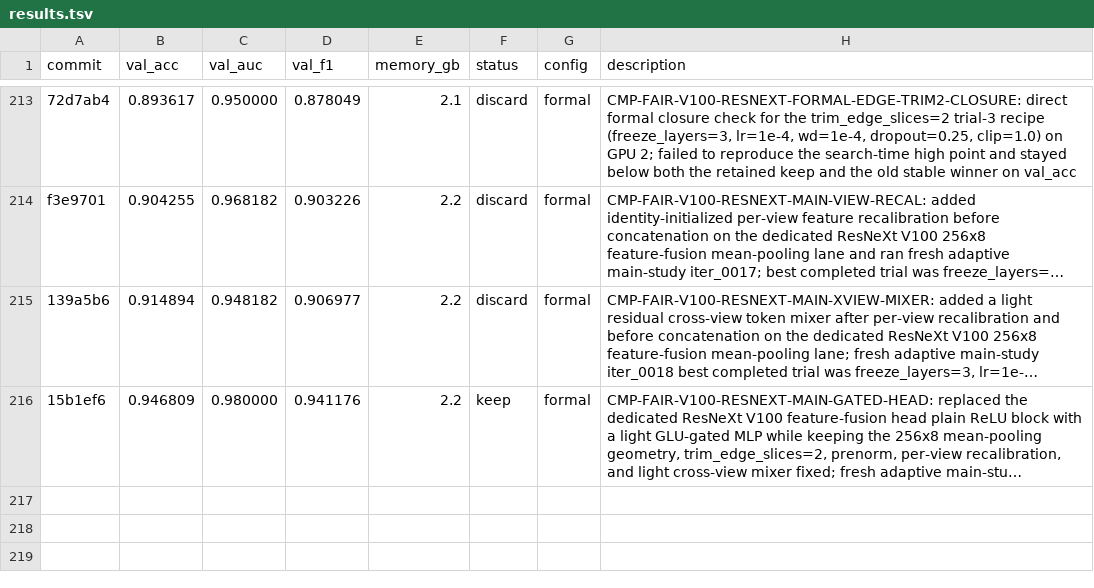
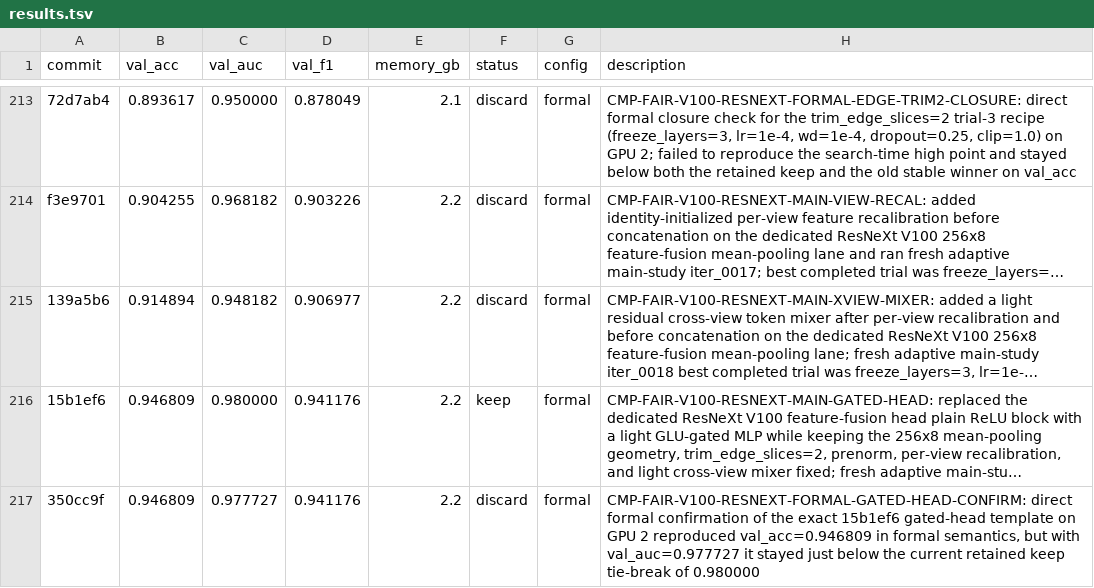
Before and after one commit to justgooo/ankle-recognition, a TSV file: results.tsv, drawn as a sheet; only a part is shown, gaps mark what is left out; long unchanged cells end in …; the diff names each change by its address in the sheet, - before the commit and + after, or states it on an @@ line.

Commit message:
Record gated-head formal confirmation

```diff
--- a/results.tsv
+++ b/results.tsv
+row 217: 350cc9f | 0.946809 | 0.977727 | 0.941176 | 2.2 | discard | formal | CMP-FAIR-V100-RESNEXT-FORMAL-GATED-HEAD-CONFIRM: direct formal confirmation of the exact 15b1ef6 gated-head template on GPU 2 reproduced val_acc=0.946809 in formal semantics, but with val_auc=0.977727 it stayed just below the current retained keep tie-break of 0.980000
```
Also changed, not shown: 2 other files.
